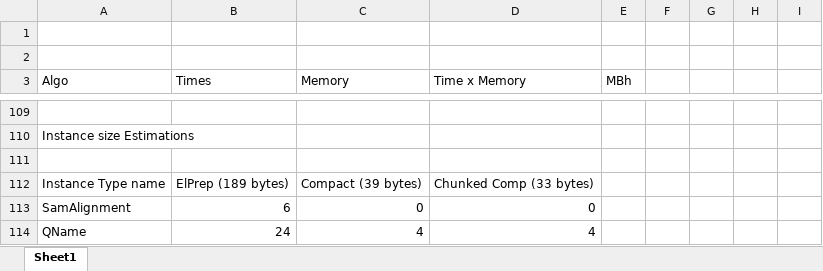
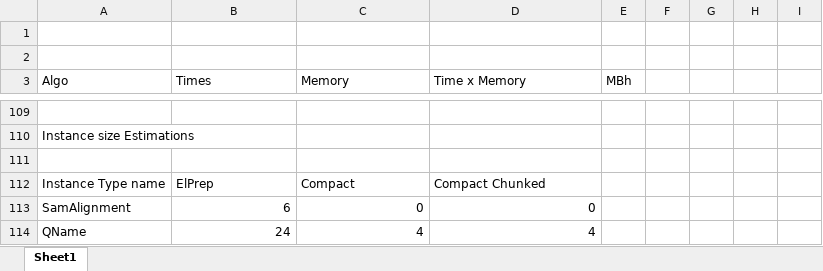
Before and after one commit to ciplogic/elprep-study, an Excel workbook: paper/images/results/TimesXMemory1_2BAM.xlsx, sheet Sheet1, drawn as a sheet; only a part is shown, gaps mark what is left out; values as stored, in another font and other column widths than the file's, no borders; charts and pictures not drawn; the diff names each change by its address in the sheet, - before the commit and + after, or states it on an @@ line.

```diff
--- a/paper/images/results/TimesXMemory1_2BAM.xlsx (sheet Sheet1)
+++ b/paper/images/results/TimesXMemory1_2BAM.xlsx (sheet Sheet1)
-B112 (Times): ElPrep (189 bytes)
+B112 (Times): ElPrep
-C112 (Memory): Compact (39 bytes)
+C112 (Memory): Compact
-D112 (Time x Memory): Chunked Comp (33 bytes)
+D112 (Time x Memory): Compact Chunked
```
Also changed, not shown: charts or pictures, 18 other files.
